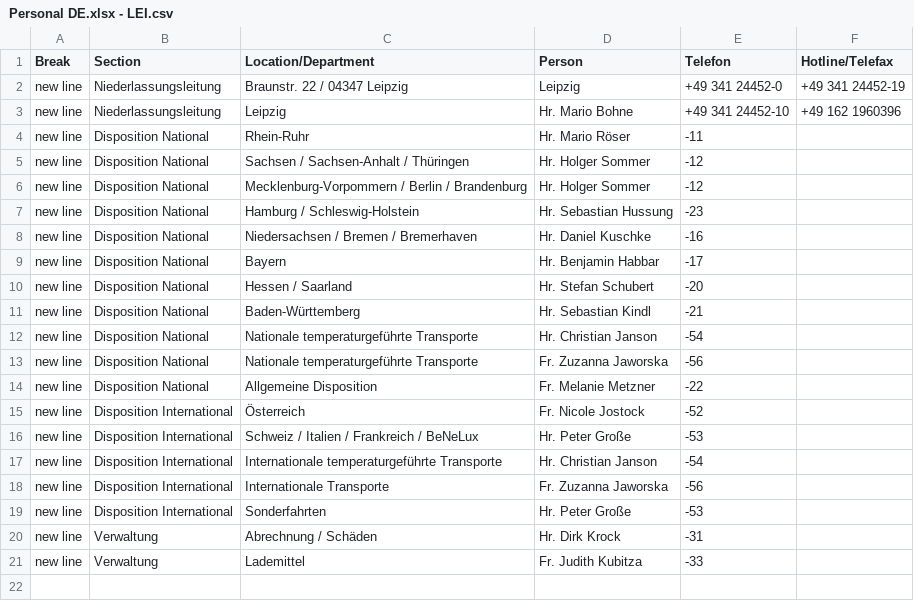
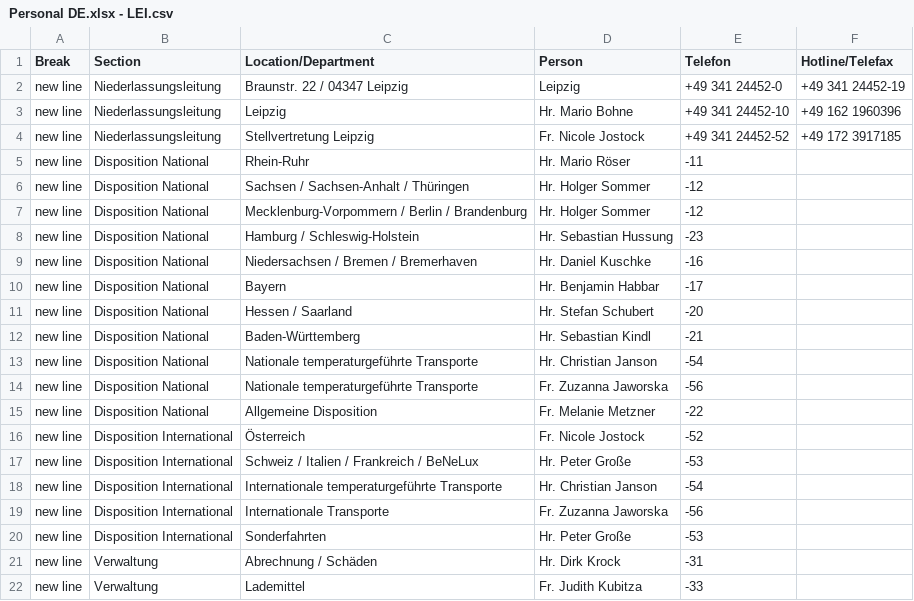
Before and after one commit to NeufraIT/neufra.eu, a CSV file: src/assets/files/locations/Personal DE.xlsx - LEI.csv, drawn as a sheet.

Commit message:
Update LEI.csv

```diff
--- a/src/assets/files/locations/Personal DE.xlsx - LEI.csv
+++ b/src/assets/files/locations/Personal DE.xlsx - LEI.csv
@@ -3,2 +3,3 @@ new line,Niederlassungsleitung,Braunstr. 22 / 04347 Leipzig ,Leipzig ,+49 341 24
 new line,Niederlassungsleitung,Leipzig ,Hr. Mario Bohne ,+49 341 24452-10,+49 162 1960396
+new line,Niederlassungsleitung,Stellvertretung Leipzig ,Fr. Nicole Jostock ,+49 341 24452-52,+49 172 3917185
 new line,Disposition National,Rhein-Ruhr ,Hr. Mario Röser ,-11,
```
